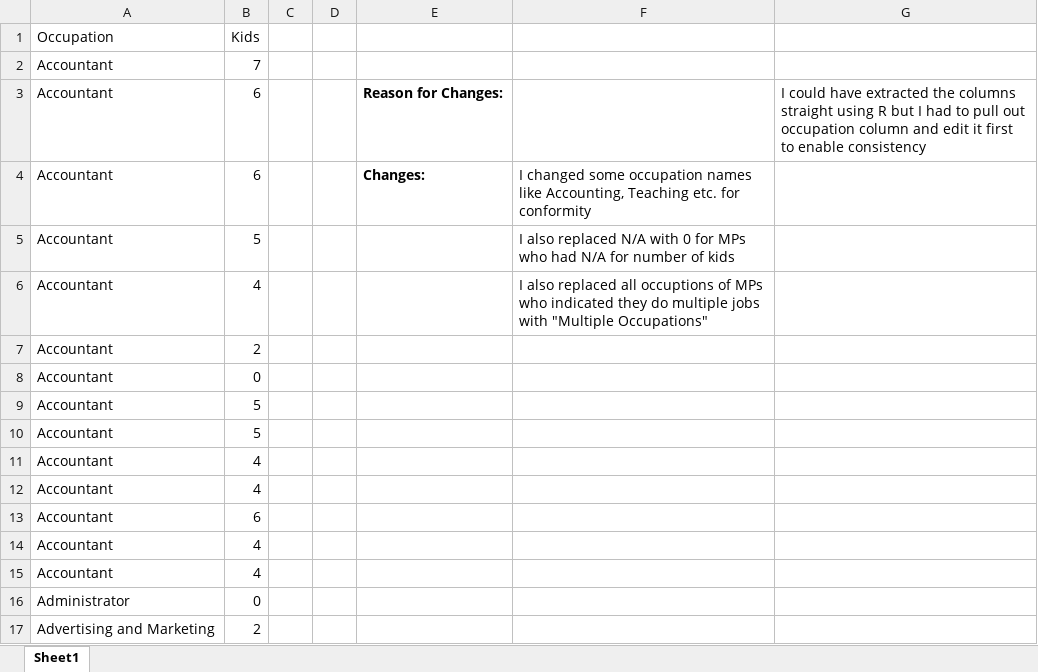
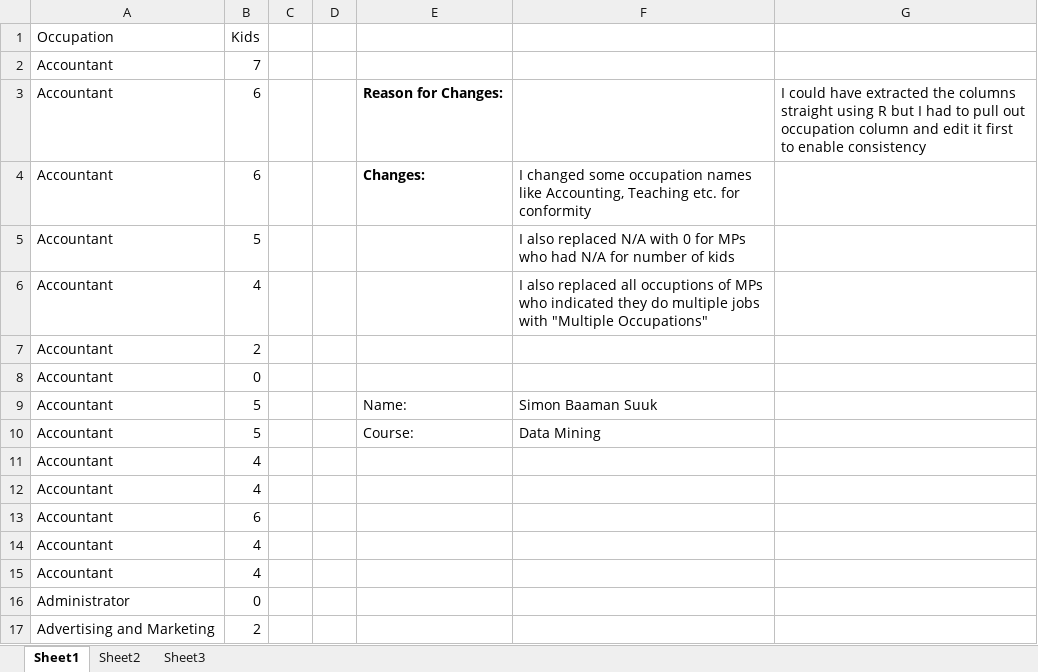
Before and after one commit to jjnsiah/Data_mining, an Excel workbook: fertility_occupation.xlsx, sheet Sheet1, drawn as a sheet; only a part is shown; values as stored, in another font and other column widths than the file's, no borders; table styles not drawn; the diff names each change by its address in the sheet, - before the commit and + after, or states it on an @@ line.

```diff
--- a/fertility_occupation.xlsx (sheet Sheet1)
+++ b/fertility_occupation.xlsx (sheet Sheet1)
+sheet tab: Sheet2
+sheet tab: Sheet3
-E9: (empty)
+E9: Name:
-F9: (empty)
+F9: Simon Baaman Suuk
-E10: (empty)
+E10: Course:
-F10: (empty)
+F10: Data Mining
```
Also changed, not shown: charts or pictures.
